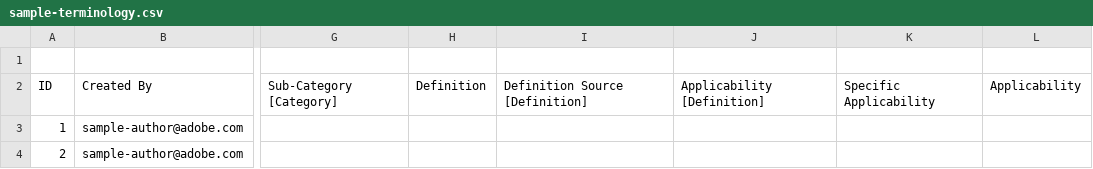
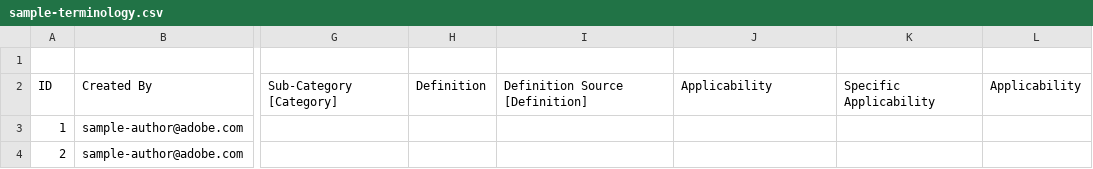
Before and after one commit to Nisargshah20/glossary, a CSV file: sample-terminology.csv, drawn as a sheet; only a part is shown, gaps mark what is left out; the diff names each change by its address in the sheet, - before the commit and + after, or states it on an @@ line.

Commit message:
Fix header row in sample-terminology.csv
Updated header row to correct formatting and ensure consistency.

```diff
--- a/sample-terminology.csv
+++ b/sample-terminology.csv
-J2: Applicability [Definition]
+J2: Applicability
```
